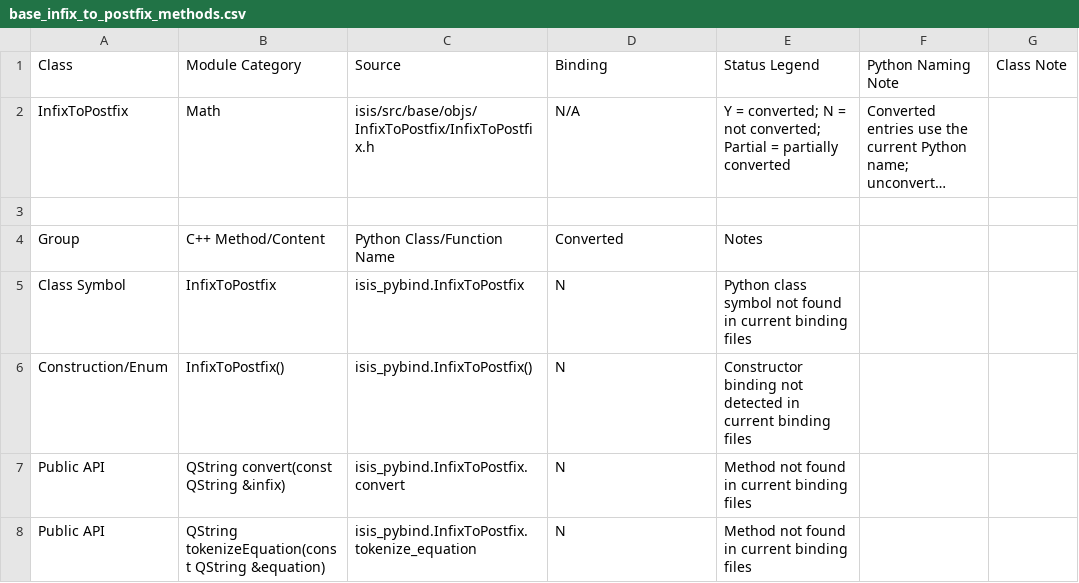
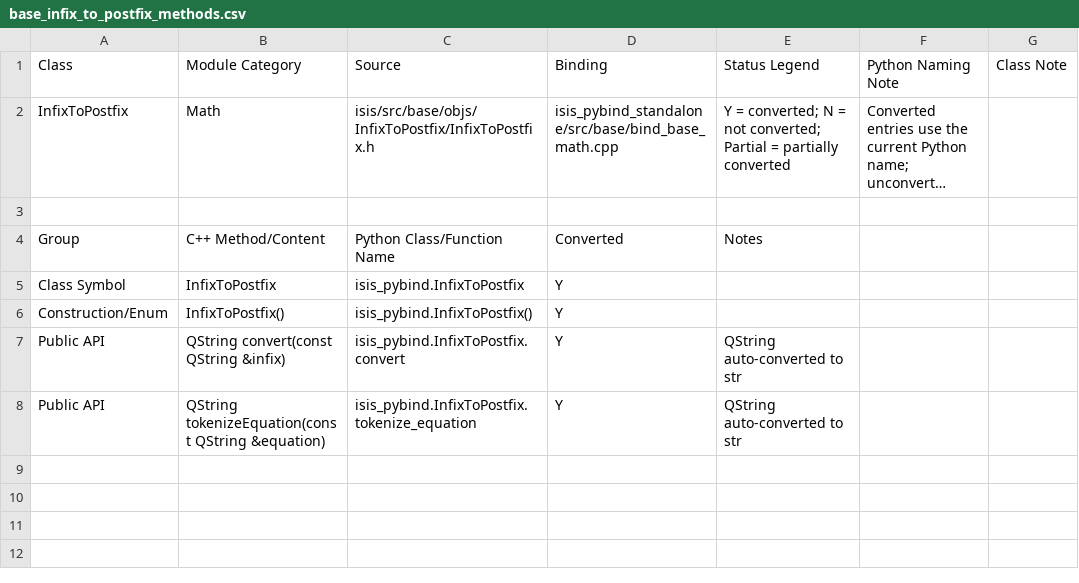
Before and after one commit to gengxun-henu/pyisis, a CSV file: class_bind_methods_details/base_infix_to_postfix_methods.csv, drawn as a sheet; long unchanged cells end in …; the diff names each change by its address in the sheet, - before the commit and + after, or states it on an @@ line.

```diff
--- a/class_bind_methods_details/base_infix_to_postfix_methods.csv
+++ b/class_bind_methods_details/base_infix_to_postfix_methods.csv
-D2 (Binding): N/A
+D2 (Binding): isis_pybind_standalone/src/base/bind_base_math.cpp
-D5:D8 (Binding): N
+D5:D8 (Binding): Y
-E5 (Status Legend): Python class symbol not found in current binding files
+E5 (Status Legend): (empty)
-E6 (Status Legend): Constructor binding not detected in current binding files
+E6 (Status Legend): (empty)
-E7:E8 (Status Legend): Method not found in current binding files
+E7:E8 (Status Legend): QString auto-converted to str
```
Also changed, not shown: class_bind_methods_details/base_cube_infix_to_postfix_methods.csv, class_bind_methods_details/base_inline_infix_to_postfix_methods.csv, 7 other files.
